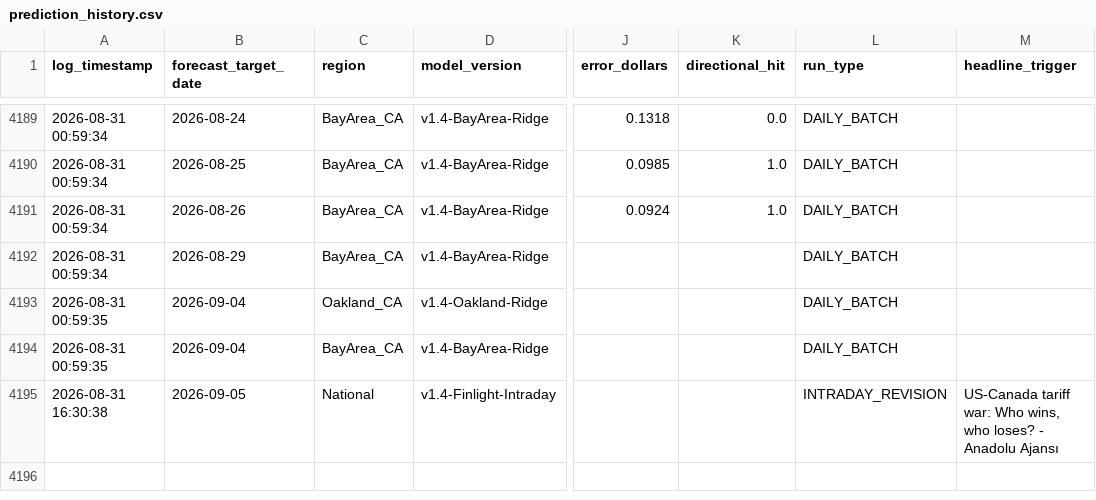
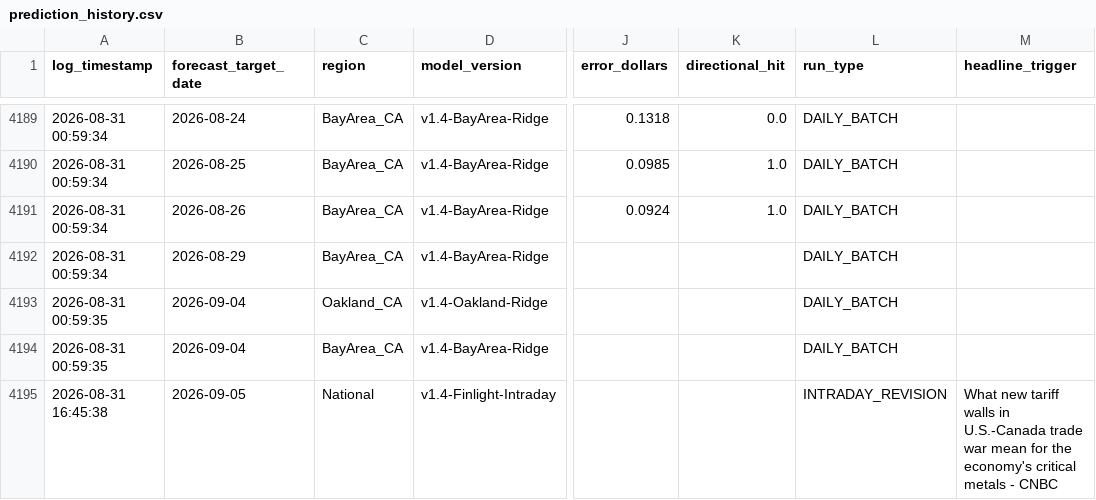
Before and after one commit to KoshiirRa/midgley, a CSV file: data/prediction_history.csv, drawn as a sheet; only a part is shown, gaps mark what is left out; the diff names each change by its address in the sheet, - before the commit and + after, or states it on an @@ line.

```diff
--- a/data/prediction_history.csv
+++ b/data/prediction_history.csv
-A4195 (log_timestamp): 2026-08-31 16:30:38
+A4195 (log_timestamp): 2026-08-31 16:45:38
-M4195 (headline_trigger): US-Canada tariff war: Who wins, who loses? - Anadolu Ajansı
+M4195 (headline_trigger): What new tariff walls in U.S.-Canada trade war mean for the economy's critical metals - CNBC
```
Also changed, not shown: 8 other files.
